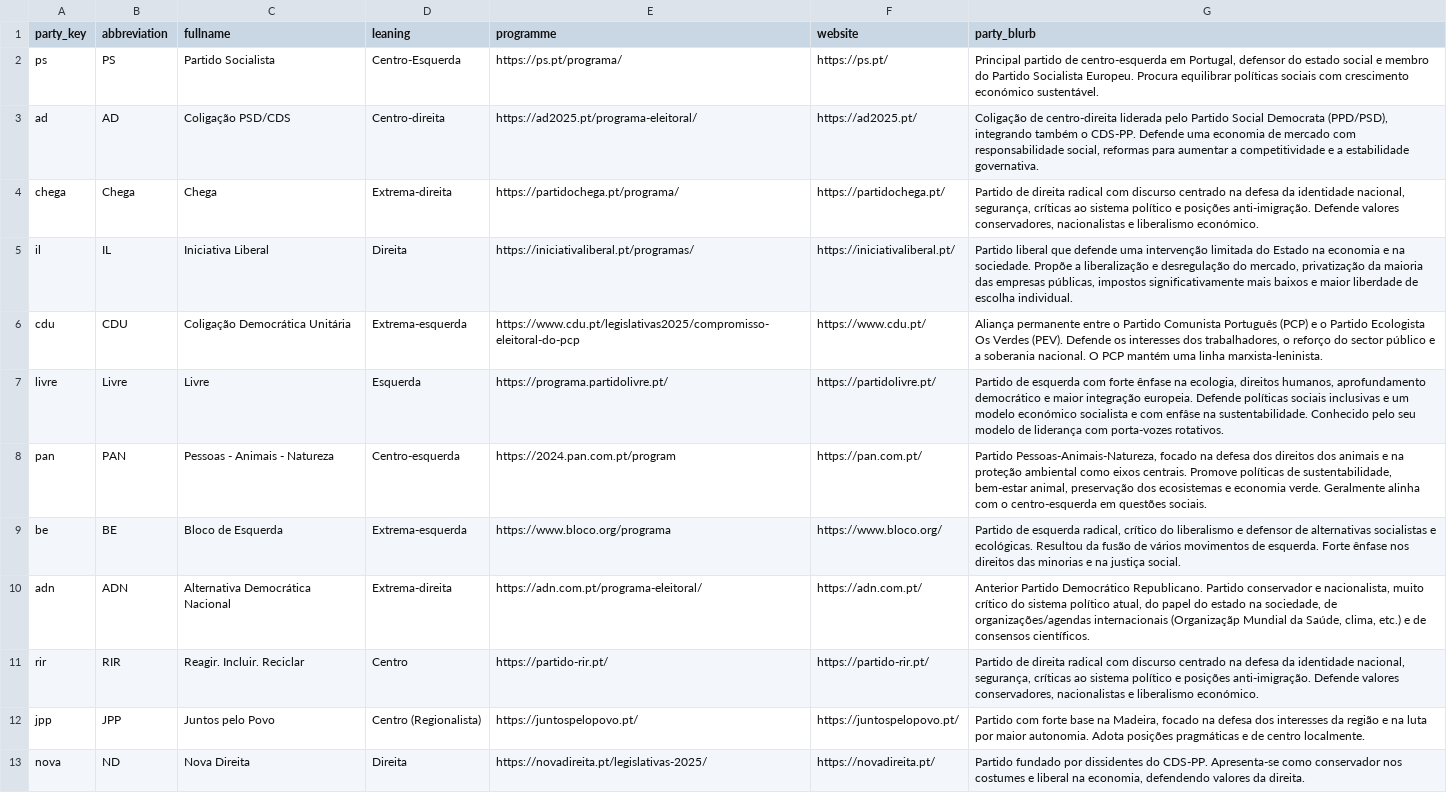
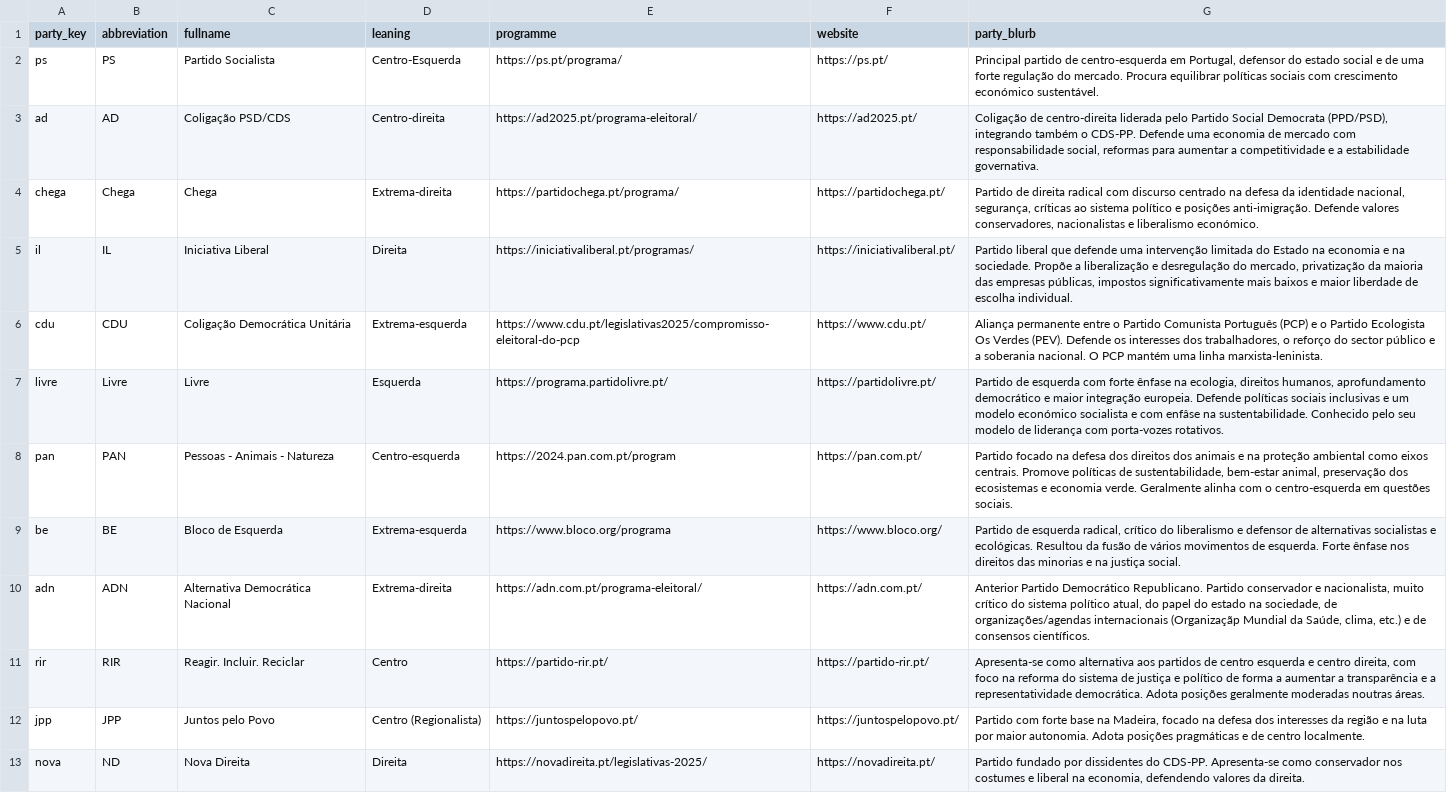
Before and after one commit to jonathan-s/paradigmo, a CSV file: party_info.csv, drawn as a sheet; only a part is shown.

```diff
--- a/party_info.csv
+++ b/party_info.csv
@@ -1,3 +1,3 @@
 party_key,abbreviation,fullname,leaning,programme,website,party_blurb
-ps,PS,Partido Socialista,Centro-Esquerda,https://ps.pt/programa/,https://ps.pt/,"Principal partido de centro-esquerda em Portugal, defensor do estado social e membro do Partido Socialista Europeu. Procura equilibrar políticas sociais com crescimento económico sustentável."
+ps,PS,Partido Socialista,Centro-Esquerda,https://ps.pt/programa/,https://ps.pt/,"Principal partido de centro-esquerda em Portugal, defensor do estado social e de uma forte regulação do mercado. Procura equilibrar políticas sociais com crescimento económico sustentável."
 ad,AD,Coligação PSD/CDS,Centro-direita,https://ad2025.pt/programa-eleitoral/,https://ad2025.pt/,"Coligação de centro-direita liderada pelo Partido Social Democrata (PPD/PSD), integrando também o CDS-PP. Defende uma economia de mercado com responsabilidade social, reformas para aumentar a competitividade e a estabilidade governativa."
@@ -7,6 +7,6 @@ cdu,CDU,Coligação Democrática Unitária,Extrema-esquerda,https://www.cdu.pt/l
 livre,Livre,Livre,Esquerda,https://programa.partidolivre.pt/,https://partidolivre.pt/,"Partido de esquerda com forte ênfase na ecologia, direitos humanos, aprofundamento democrático e maior integração europeia. Defende políticas sociais inclusivas e um modelo económico socialista e com enfâse na sustentabilidade. Conhecido pelo seu modelo de liderança com porta-vozes rotativos."
-pan,PAN,Pessoas - Animais - Natureza,Centro-esquerda,https://2024.pan.com.pt/program,https://pan.com.pt/,"Partido Pessoas-Animais-Natureza, focado na defesa dos direitos dos animais e na proteção ambiental como eixos centrais. Promove políticas de sustentabilidade, bem-estar animal, preservação dos ecosistemas e economia verde. Geralmente alinha com o centro-esquerda em questões sociais."
+pan,PAN,Pessoas - Animais - Natureza,Centro-esquerda,https://2024.pan.com.pt/program,https://pan.com.pt/,"Partido focado na defesa dos direitos dos animais e na proteção ambiental como eixos centrais. Promove políticas de sustentabilidade, bem-estar animal, preservação dos ecosistemas e economia verde. Geralmente alinha com o centro-esquerda em questões sociais."
 be,BE,Bloco de Esquerda,Extrema-esquerda,https://www.bloco.org/programa,https://www.bloco.org/,"Partido de esquerda radical, crítico do liberalismo e defensor de alternativas socialistas e ecológicas. Resultou da fusão de vários movimentos de esquerda. Forte ênfase nos direitos das minorias e na justiça social."
 adn,ADN,Alternativa Democrática Nacional,Extrema-direita,https://adn.com.pt/programa-eleitoral/,https://adn.com.pt/,"Anterior Partido Democrático Republicano. Partido conservador e nacionalista, muito crítico do sistema político atual, do papel do estado na sociedade, de organizações/agendas internacionais (Organizaçãp Mundial da Saúde, clima, etc.) e de consensos científicos."
-rir,RIR,Reagir. Incluir. Reciclar,Centro,https://partido-rir.pt/,https://partido-rir.pt/,"Partido de direita radical com discurso centrado na defesa da identidade nacional, segurança, críticas ao sistema político e posições anti-imigração. Defende valores conservadores, nacionalistas e liberalismo económico."
+rir,RIR,Reagir. Incluir. Reciclar,Centro,https://partido-rir.pt/,https://partido-rir.pt/,"Apresenta-se como alternativa aos partidos de centro esquerda e centro direita, com foco na reforma do sistema de justiça e político de forma a aumentar a transparência e a representatividade democrática. Adota posições geralmente moderadas noutras áreas."
 jpp,JPP,Juntos pelo Povo,Centro (Regionalista),https://juntospelopovo.pt/,https://juntospelopovo.pt/,"Partido com forte base na Madeira, focado na defesa dos interesses da região e na luta por maior autonomia. Adota posições pragmáticas e de centro localmente."
```
Also changed, not shown: 3 other files.
